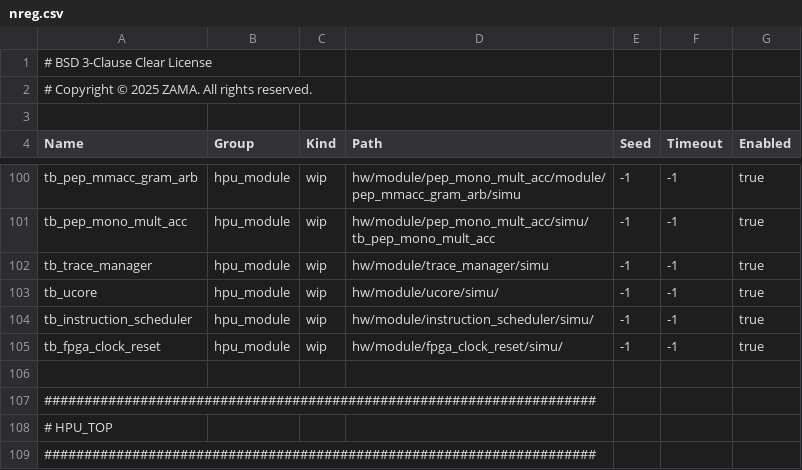
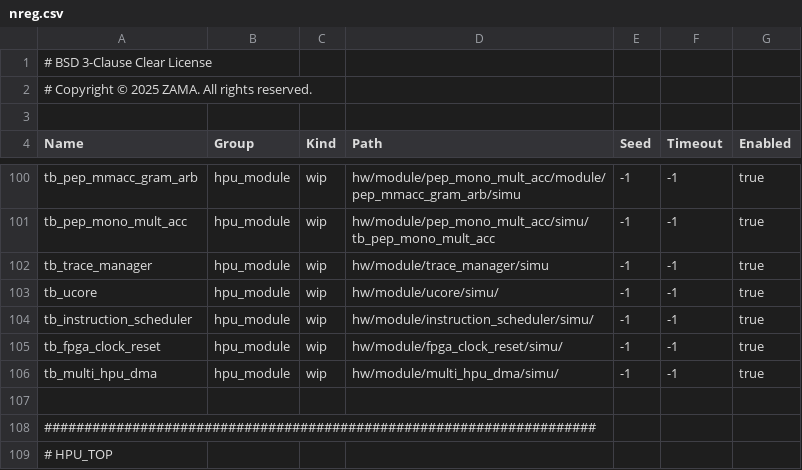
Before and after one commit to zama-ai/hpu_fpga, a CSV file: hw/scripts/ci/nreg.csv, drawn as a sheet; only a part is shown, gaps mark what is left out; the shorter side is filled out with more unchanged rows.

Commit message:
[FIX] fixing sim scripts and tb/logic so that we support several sizes

```diff
--- a/hw/scripts/ci/nreg.csv
+++ b/hw/scripts/ci/nreg.csv
@@ -105,2 +105,3 @@ tb_instruction_scheduler,hpu_module,wip,hw/module/instruction_scheduler/simu/,-1
 tb_fpga_clock_reset,hpu_module,wip,hw/module/fpga_clock_reset/simu/,-1,-1,true
+tb_multi_hpu_dma,hpu_module,wip,hw/module/multi_hpu_dma/simu/,-1,-1,true
 
```
Also changed, not shown: 10 other files.
